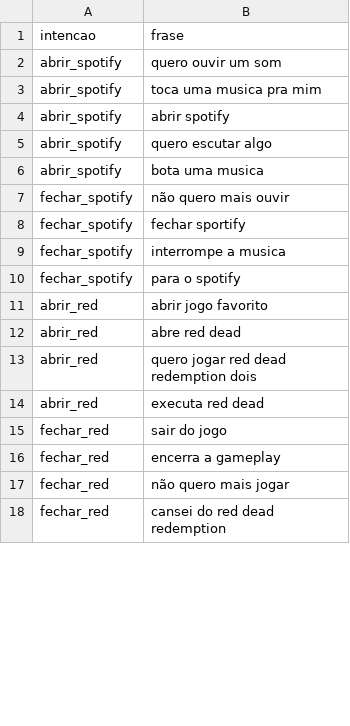
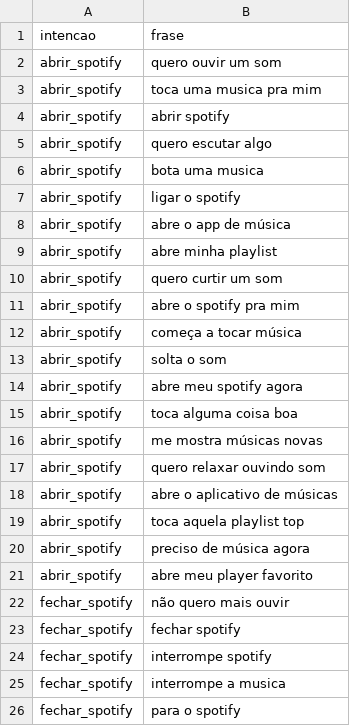
Before and after one commit to VictorAraujopy/Octavus, a CSV file: intencoes.csv, drawn as a sheet; only a part is shown; the shorter side is filled out with more unchanged rows; the diff covers the shown part only.

```diff
--- a/intencoes.csv
+++ b/intencoes.csv
@@ -6,4 +6,20 @@ abrir_spotify,quero escutar algo
 abrir_spotify,bota uma musica
+abrir_spotify,ligar o spotify
+abrir_spotify,abre o app de música
+abrir_spotify,abre minha playlist
+abrir_spotify,quero curtir um som
+abrir_spotify,abre o spotify pra mim
+abrir_spotify,começa a tocar música
+abrir_spotify,solta o som
+abrir_spotify,abre meu spotify agora
+abrir_spotify,toca alguma coisa boa
+abrir_spotify,me mostra músicas novas
+abrir_spotify,quero relaxar ouvindo som
+abrir_spotify,abre o aplicativo de músicas
+abrir_spotify,toca aquela playlist top
+abrir_spotify,preciso de música agora
+abrir_spotify,abre meu player favorito
 fechar_spotify,não quero mais ouvir
-fechar_spotify,fechar sportify
+fechar_spotify,fechar spotify
+fechar_spotify,interrompe spotify
 fechar_spotify,interrompe a musica
```
Also changed, not shown: 61 added rows and 3 removed rows elsewhere in this file, 47 other files.
